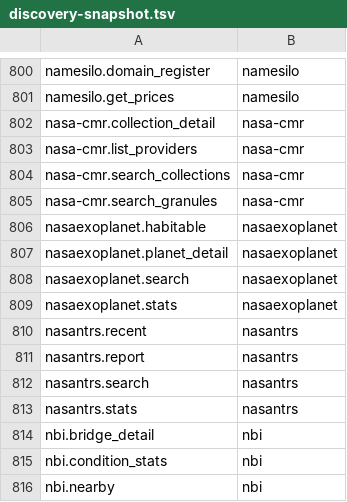
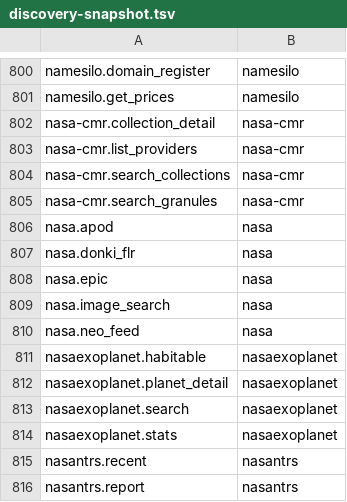
Before and after one commit to whiteknightonhorse/APIbase, a TSV file: scripts/discovery-snapshot.tsv, drawn as a sheet; only a part is shown, gaps mark what is left out; the shorter side is filled out with more unchanged rows.

```diff
--- a/scripts/discovery-snapshot.tsv
+++ b/scripts/discovery-snapshot.tsv
@@ -805,2 +805,7 @@ nasa-cmr.search_collections	nasa-cmr
 nasa-cmr.search_granules	nasa-cmr
+nasa.apod	nasa
+nasa.donki_flr	nasa
+nasa.epic	nasa
+nasa.image_search	nasa
+nasa.neo_feed	nasa
 nasaexoplanet.habitable	nasaexoplanet
```
Also changed, not shown: 23 other files.
